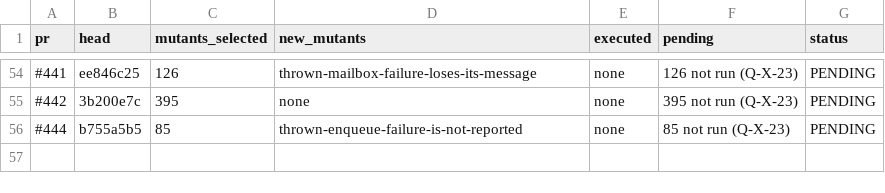
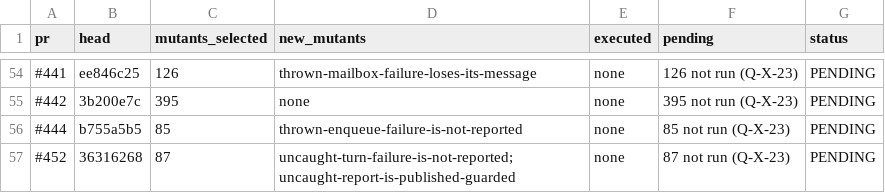
Before and after one commit to getsyntegrity/rakka, a TSV file: docs/evidence/mutation-pending.tsv, drawn as a sheet; only a part is shown, gaps mark what is left out.

```diff
--- a/docs/evidence/mutation-pending.tsv
+++ b/docs/evidence/mutation-pending.tsv
@@ -56 +56,2 @@ pr	head	mutants_selected	new_mutants	executed	pending	status
 #444	b755a5b5	85	thrown-enqueue-failure-is-not-reported	none	85 not run (Q-X-23)	PENDING
+#452	36316268	87	uncaught-turn-failure-is-not-reported; uncaught-report-is-published-guarded	none	87 not run (Q-X-23)	PENDING
```
